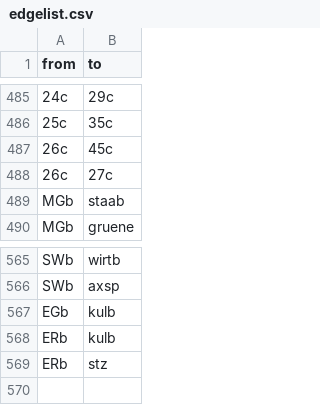
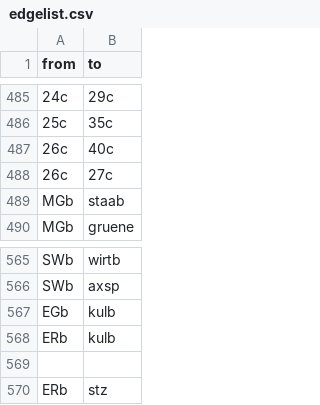
Before and after one commit to johannasturm/politikwechsler, a CSV file: edgelist.csv, drawn as a sheet; only a part is shown, gaps mark what is left out; the diff names each change by its address in the sheet, - before the commit and + after, or states it on an @@ line.

Commit message:
Update edgelist.csv

```diff
--- a/edgelist.csv
+++ b/edgelist.csv
-B487 (to): 45c
+B487 (to): 40c
+row 569: (empty)
```
